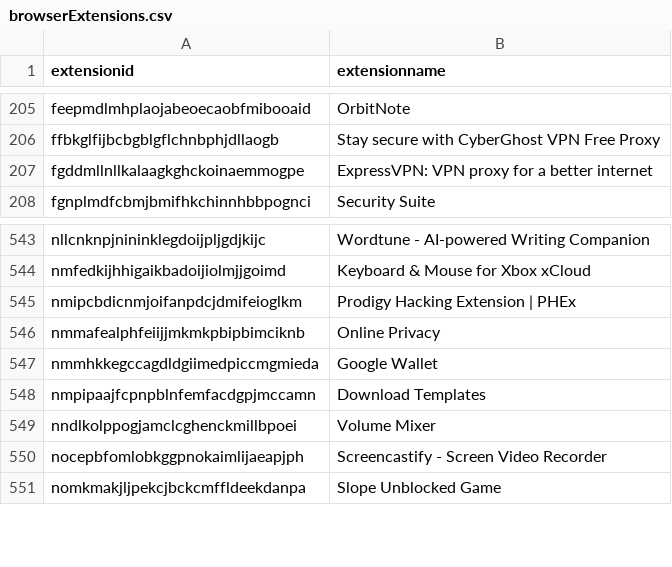
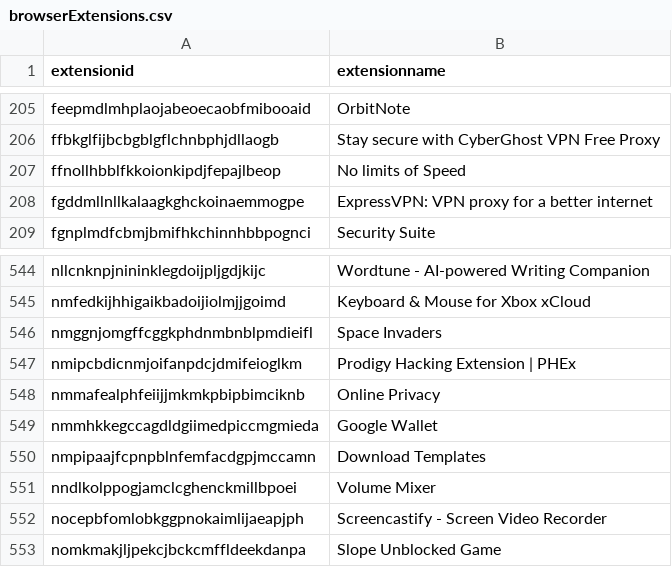
Before and after one commit to Nassau-BOCES/BOCES-IOCS, a CSV file: IOCS/browserExtensions.csv, drawn as a sheet; only a part is shown, gaps mark what is left out.

Commit message:
message

```diff
--- a/IOCS/browserExtensions.csv
+++ b/IOCS/browserExtensions.csv
@@ -206,2 +206,3 @@ feepmdlmhplaojabeoecaobfmibooaid,OrbitNote
 ffbkglfijbcbgblgflchnbphjdllaogb,Stay secure with CyberGhost VPN Free Proxy
+ffnollhbblfkkoionkipdjfepajlbeop,No limits of Speed
 fgddmllnllkalaagkghckoinaemmogpe,ExpressVPN: VPN proxy for a better internet
@@ -544,2 +545,3 @@ nllcnknpjnininklegdoijpljgdjkijc,Wordtune - AI-powered Writing Companion
 nmfedkijhhigaikbadoijiolmjjgoimd,Keyboard & Mouse for Xbox xCloud
+nmggnjomgffcggkphdnmbnblpmdieifl,Space Invaders
 nmipcbdicnmjoifanpdcjdmifeioglkm,Prodigy Hacking Extension | PHEx
```
